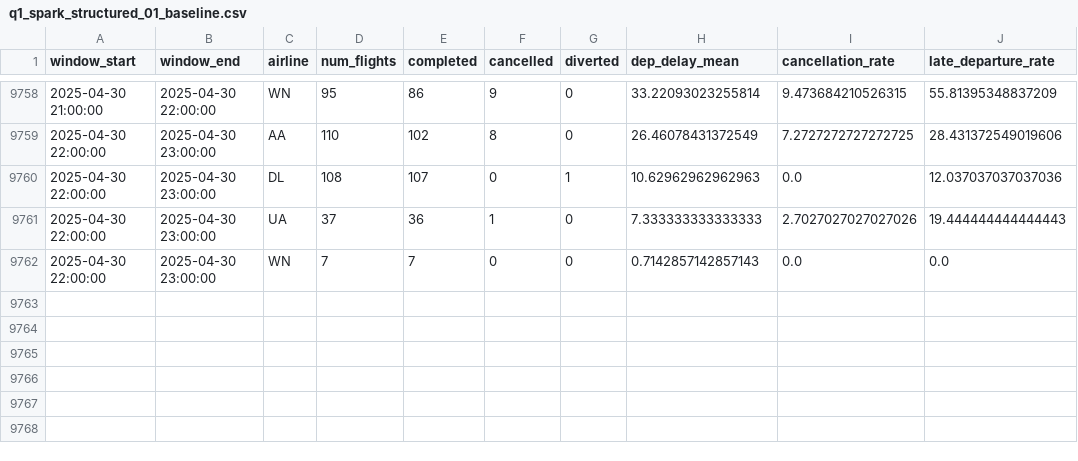
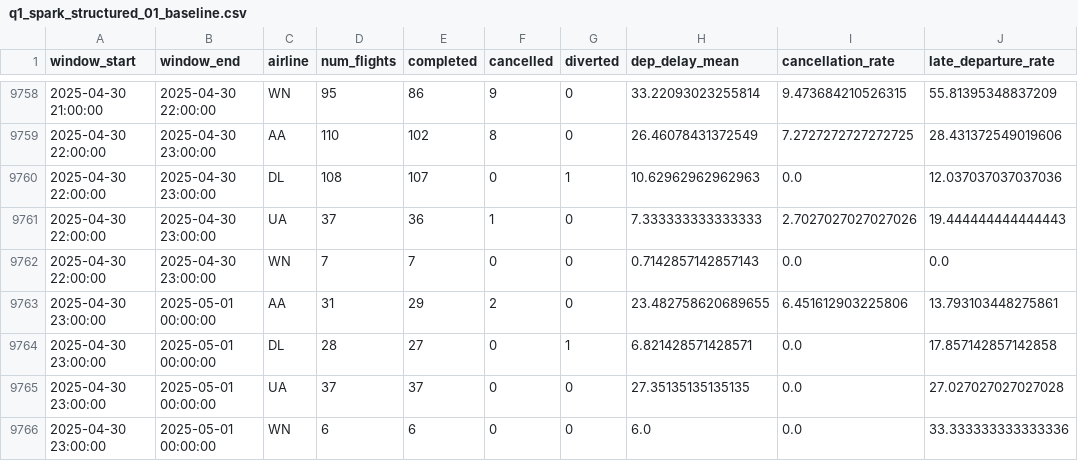
Before and after one commit to AndreaGalluzzi00/sabd_project2, a CSV file: Results/q1_spark_structured_01_baseline.csv, drawn as a sheet; only a part is shown, gaps mark what is left out.

```diff
--- a/Results/q1_spark_structured_01_baseline.csv
+++ b/Results/q1_spark_structured_01_baseline.csv
@@ -9762 +9762,5 @@ window_start,window_end,airline,num_flights,completed,cancelled,diverted,dep_del
 2025-04-30 22:00:00,2025-04-30 23:00:00,WN,7,7,0,0,0.7142857142857143,0.0,0.0
+2025-04-30 23:00:00,2025-05-01 00:00:00,AA,31,29,2,0,23.482758620689655,6.451612903225806,13.793103448275861
+2025-04-30 23:00:00,2025-05-01 00:00:00,DL,28,27,0,1,6.821428571428571,0.0,17.857142857142858
+2025-04-30 23:00:00,2025-05-01 00:00:00,UA,37,37,0,0,27.35135135135135,0.0,27.027027027027028
+2025-04-30 23:00:00,2025-05-01 00:00:00,WN,6,6,0,0,6.0,0.0,33.333333333333336
```
Also changed, not shown: Results/perf.csv, 5 other files.
